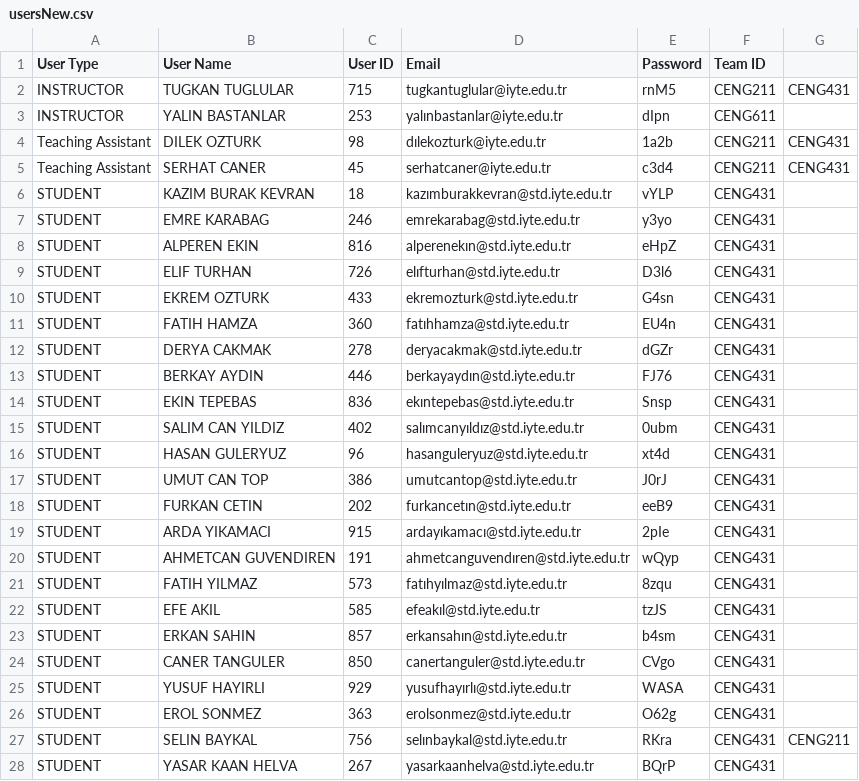
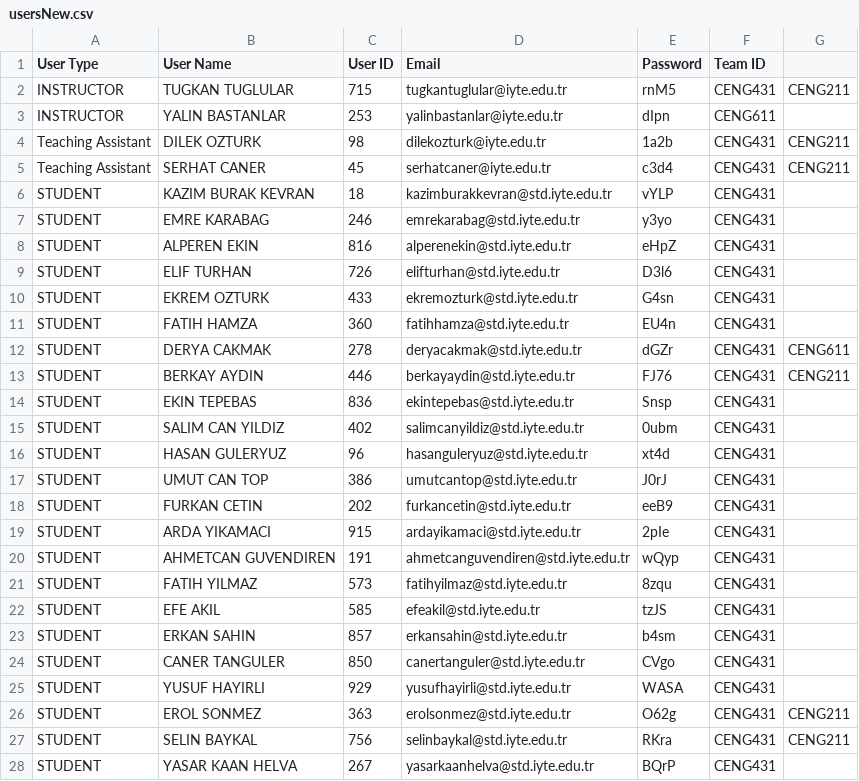
Before and after one commit to armanokluoglu/TeamsTECH, a CSV file: usersNew.csv, drawn as a sheet; only a part is shown; the diff covers the shown part only.

```diff
--- a/usersNew.csv
+++ b/usersNew.csv
@@ -1,28 +1,28 @@
 User Type,User Name,User ID,Email,Password,Team ID
-INSTRUCTOR,TUGKAN TUGLULAR,715,tugkantuglular@iyte.edu.tr,rnM5,CENG211,CENG431
-INSTRUCTOR,YALIN BASTANLAR,253,yalınbastanlar@iyte.edu.tr,dIpn,CENG611
-Teaching Assistant,DILEK OZTURK,98,dılekozturk@iyte.edu.tr,1a2b,CENG211,CENG431
-Teaching Assistant,SERHAT CANER,45,serhatcaner@iyte.edu.tr,c3d4,CENG211,CENG431
-STUDENT, KAZIM BURAK KEVRAN,18,kazımburakkevran@std.iyte.edu.tr,vYLP,CENG431
+INSTRUCTOR,TUGKAN TUGLULAR,715,tugkantuglular@iyte.edu.tr,rnM5,CENG431,CENG211
+INSTRUCTOR,YALIN BASTANLAR,253,yalinbastanlar@iyte.edu.tr,dIpn,CENG611
+Teaching Assistant,DILEK OZTURK,98,dilekozturk@iyte.edu.tr,1a2b,CENG431,CENG211
+Teaching Assistant,SERHAT CANER,45,serhatcaner@iyte.edu.tr,c3d4,CENG431,CENG211
+STUDENT, KAZIM BURAK KEVRAN,18,kazimburakkevran@std.iyte.edu.tr,vYLP,CENG431
 STUDENT, EMRE KARABAG,246,emrekarabag@std.iyte.edu.tr,y3yo,CENG431
-STUDENT, ALPEREN EKIN,816,alperenekın@std.iyte.edu.tr,eHpZ,CENG431
-STUDENT, ELIF TURHAN,726,elıfturhan@std.iyte.edu.tr,D3l6,CENG431
+STUDENT, ALPEREN EKIN,816,alperenekin@std.iyte.edu.tr,eHpZ,CENG431
+STUDENT, ELIF TURHAN,726,elifturhan@std.iyte.edu.tr,D3l6,CENG431
 STUDENT, EKREM OZTURK,433,ekremozturk@std.iyte.edu.tr,G4sn,CENG431
-STUDENT, FATIH HAMZA,360,fatıhhamza@std.iyte.edu.tr,EU4n,CENG431
-STUDENT, DERYA CAKMAK,278,deryacakmak@std.iyte.edu.tr,dGZr,CENG431
-STUDENT, BERKAY AYDIN,446,berkayaydın@std.iyte.edu.tr,FJ76,CENG431
-STUDENT, EKIN TEPEBAS,836,ekıntepebas@std.iyte.edu.tr,Snsp,CENG431
-STUDENT, SALIM CAN YILDIZ,402,salımcanyıldız@std.iyte.edu.tr,0ubm,CENG431
+STUDENT, FATIH HAMZA,360,fatihhamza@std.iyte.edu.tr,EU4n,CENG431
+STUDENT, DERYA CAKMAK,278,deryacakmak@std.iyte.edu.tr,dGZr,CENG431,CENG611
+STUDENT, BERKAY AYDIN,446,berkayaydin@std.iyte.edu.tr,FJ76,CENG431,CENG211
+STUDENT, EKIN TEPEBAS,836,ekintepebas@std.iyte.edu.tr,Snsp,CENG431
+STUDENT, SALIM CAN YILDIZ,402,salimcanyildiz@std.iyte.edu.tr,0ubm,CENG431
 STUDENT, HASAN GULERYUZ,96,hasanguleryuz@std.iyte.edu.tr,xt4d,CENG431
 STUDENT, UMUT CAN TOP,386,umutcantop@std.iyte.edu.tr,J0rJ,CENG431
-STUDENT, FURKAN CETIN,202,furkancetın@std.iyte.edu.tr,eeB9,CENG431
-STUDENT, ARDA YIKAMACI,915,ardayıkamacı@std.iyte.edu.tr,2pIe,CENG431
-STUDENT, AHMETCAN GUVENDIREN,191,ahmetcanguvendıren@std.iyte.edu.tr,wQyp,CENG431
-STUDENT, FATIH YILMAZ,573,fatıhyılmaz@std.iyte.edu.tr,8zqu,CENG431
-STUDENT, EFE AKIL,585,efeakıl@std.iyte.edu.tr,tzJS,CENG431
-STUDENT, ERKAN SAHIN,857,erkansahın@std.iyte.edu.tr,b4sm,CENG431
+STUDENT, FURKAN CETIN,202,furkancetin@std.iyte.edu.tr,eeB9,CENG431
+STUDENT, ARDA YIKAMACI,915,ardayikamaci@std.iyte.edu.tr,2pIe,CENG431
+STUDENT, AHMETCAN GUVENDIREN,191,ahmetcanguvendiren@std.iyte.edu.tr,wQyp,CENG431
+STUDENT, FATIH YILMAZ,573,fatihyilmaz@std.iyte.edu.tr,8zqu,CENG431
+STUDENT, EFE AKIL,585,efeakil@std.iyte.edu.tr,tzJS,CENG431
+STUDENT, ERKAN SAHIN,857,erkansahin@std.iyte.edu.tr,b4sm,CENG431
 STUDENT, CANER TANGULER,850,canertanguler@std.iyte.edu.tr,CVgo,CENG431
-STUDENT, YUSUF HAYIRLI,929,yusufhayırlı@std.iyte.edu.tr,WASA,CENG431
-STUDENT, EROL SONMEZ,363,erolsonmez@std.iyte.edu.tr,O62g,CENG431
-STUDENT, SELIN BAYKAL,756,selınbaykal@std.iyte.edu.tr,RKra,CENG431,CENG211
+STUDENT, YUSUF HAYIRLI,929,yusufhayirli@std.iyte.edu.tr,WASA,CENG431
+STUDENT, EROL SONMEZ,363,erolsonmez@std.iyte.edu.tr,O62g,CENG431,CENG211
+STUDENT, SELIN BAYKAL,756,selinbaykal@std.iyte.edu.tr,RKra,CENG431,CENG211
 STUDENT, YASAR KAAN HELVA,267,yasarkaanhelva@std.iyte.edu.tr,BQrP,CENG431
```
Also changed, not shown: 65 edited cells elsewhere in this file, channelsNew.csv, teamsNew.csv, 24 other files.
